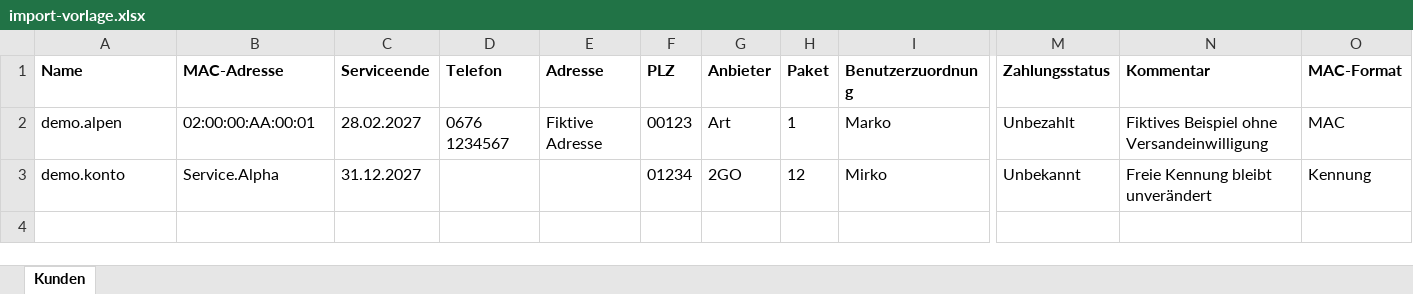
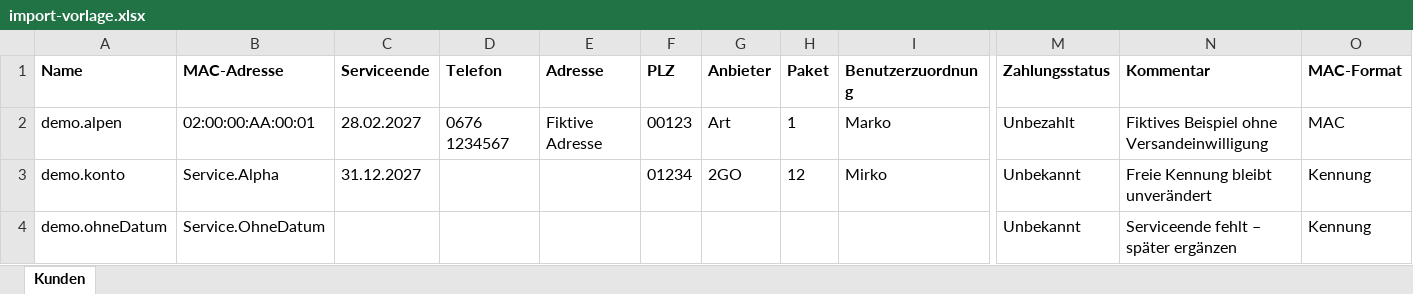
Before and after one commit to Marksn1230/KundenDB, an Excel workbook: kundenverwaltung/kundenverwaltung/public/examples/import-vorlage.xlsx, sheet Kunden, drawn as a sheet; only a part is shown, gaps mark what is left out; values as stored, in another font and other column widths than the file's, no borders; rows hold the shown columns only; the diff names each change by its address in the sheet, - before the commit and + after, or states it on an @@ line.

Commit message:
Add interactive Let's Encrypt setup and flexible service expiry imports

```diff
--- a/kundenverwaltung/kundenverwaltung/public/examples/import-vorlage.xlsx (sheet Kunden)
+++ b/kundenverwaltung/kundenverwaltung/public/examples/import-vorlage.xlsx (sheet Kunden)
+row 4: demo.ohneDatum | Service.OhneDatum |  |  |  |  |  |  |  | Unbekannt | Serviceende fehlt – später ergänzen | Kennung
```
Also changed, not shown: 44 other files.
